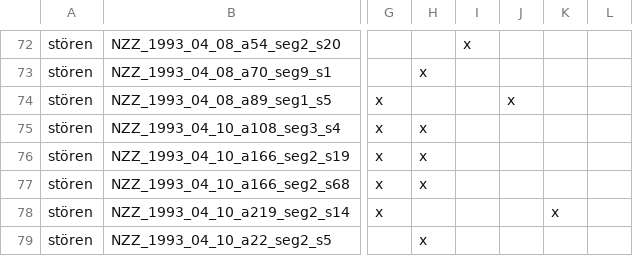
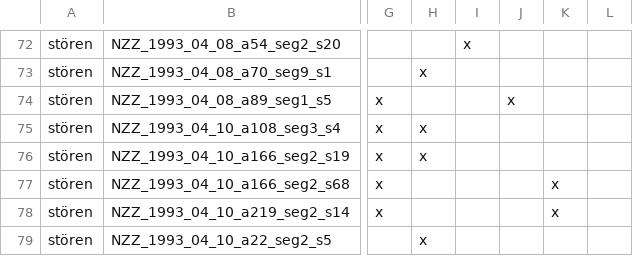
Before and after one commit to Linguistic-Data-Science-Lab/German_EO_verbs, a CSV file: annotations/stören.csv, drawn as a sheet; only a part is shown, gaps mark what is left out; the diff names each change by its address in the sheet, - before the commit and + after, or states it on an @@ line.

Commit message:
Update stören.csv
Fixed one annotation error in stören.csv

```diff
--- a/annotations/stören.csv
+++ b/annotations/stören.csv
-H77: x
+H77: (empty)
-K77: (empty)
+K77: x
```
